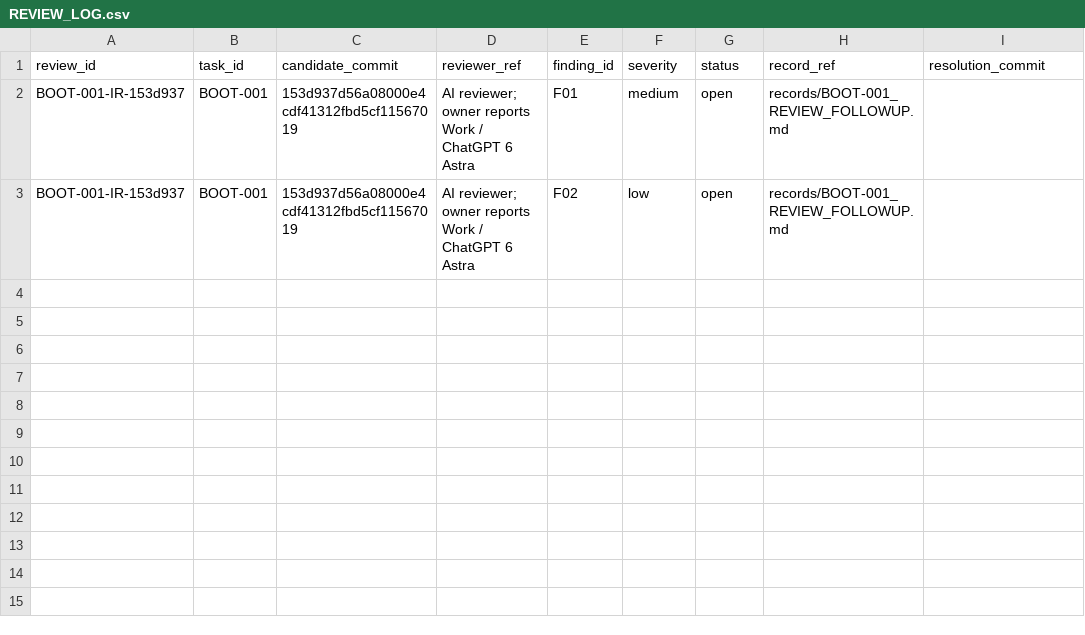
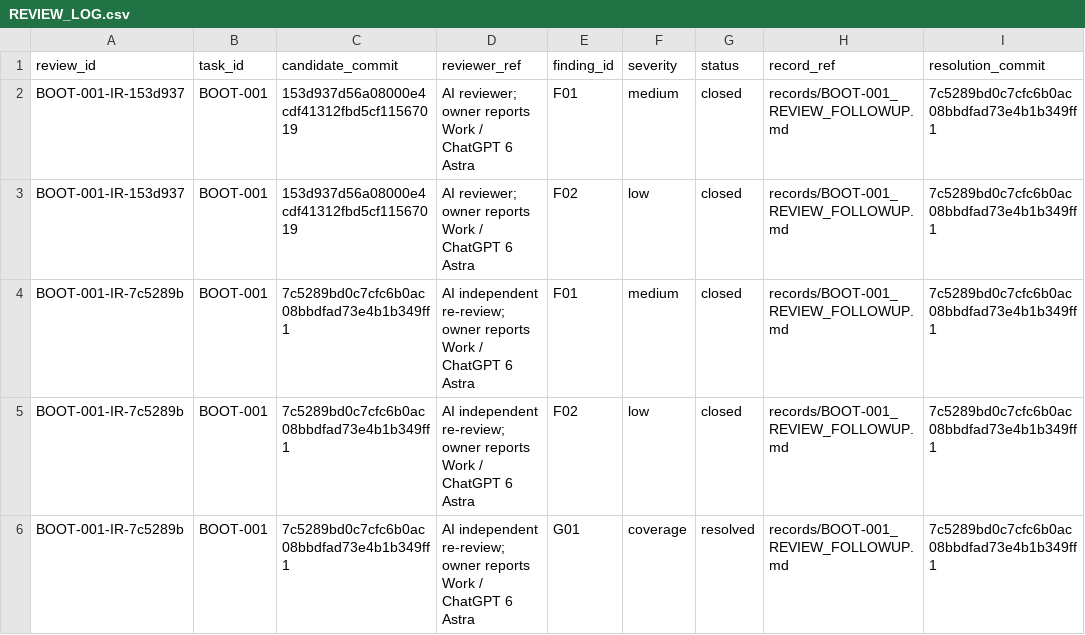
Before and after one commit to actools-pl/actDrupal, a CSV file: coding/records/REVIEW_LOG.csv, drawn as a sheet.

Commit message:
docs(BOOT-001): close integration records

```diff
--- a/coding/records/REVIEW_LOG.csv
+++ b/coding/records/REVIEW_LOG.csv
@@ -1,3 +1,6 @@
 review_id,task_id,candidate_commit,reviewer_ref,finding_id,severity,status,record_ref,resolution_commit
-BOOT-001-IR-153d937,BOOT-001,153d937d56a08000e4cdf41312fbd5cf11567019,AI reviewer; owner reports Work / ChatGPT 6 Astra,F01,medium,open,records/BOOT-001_REVIEW_FOLLOWUP.md,
-BOOT-001-IR-153d937,BOOT-001,153d937d56a08000e4cdf41312fbd5cf11567019,AI reviewer; owner reports Work / ChatGPT 6 Astra,F02,low,open,records/BOOT-001_REVIEW_FOLLOWUP.md,
+BOOT-001-IR-153d937,BOOT-001,153d937d56a08000e4cdf41312fbd5cf11567019,AI reviewer; owner reports Work / ChatGPT 6 Astra,F01,medium,closed,records/BOOT-001_REVIEW_FOLLOWUP.md,7c5289bd0c7cfc6b0ac08bbdfad73e4b1b349ff1
+BOOT-001-IR-153d937,BOOT-001,153d937d56a08000e4cdf41312fbd5cf11567019,AI reviewer; owner reports Work / ChatGPT 6 Astra,F02,low,closed,records/BOOT-001_REVIEW_FOLLOWUP.md,7c5289bd0c7cfc6b0ac08bbdfad73e4b1b349ff1
+BOOT-001-IR-7c5289b,BOOT-001,7c5289bd0c7cfc6b0ac08bbdfad73e4b1b349ff1,AI independent re-review; owner reports Work / ChatGPT 6 Astra,F01,medium,closed,records/BOOT-001_REVIEW_FOLLOWUP.md,7c5289bd0c7cfc6b0ac08bbdfad73e4b1b349ff1
+BOOT-001-IR-7c5289b,BOOT-001,7c5289bd0c7cfc6b0ac08bbdfad73e4b1b349ff1,AI independent re-review; owner reports Work / ChatGPT 6 Astra,F02,low,closed,records/BOOT-001_REVIEW_FOLLOWUP.md,7c5289bd0c7cfc6b0ac08bbdfad73e4b1b349ff1
+BOOT-001-IR-7c5289b,BOOT-001,7c5289bd0c7cfc6b0ac08bbdfad73e4b1b349ff1,AI independent re-review; owner reports Work / ChatGPT 6 Astra,G01,coverage,resolved,records/BOOT-001_REVIEW_FOLLOWUP.md,7c5289bd0c7cfc6b0ac08bbdfad73e4b1b349ff1
```
Also changed, not shown: coding/records/DOCUMENTATION_REGISTER.csv, coding/records/TASK_LEDGER.csv, 6 other files.
